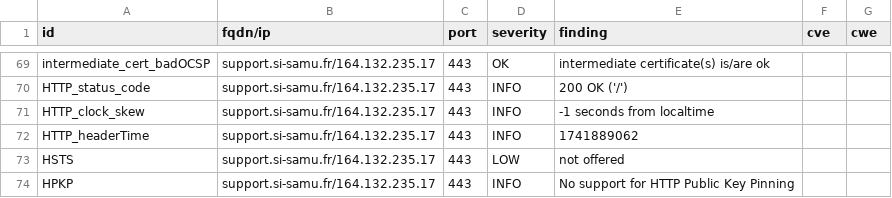
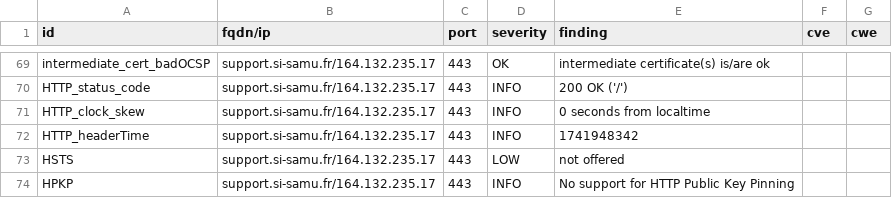
Before and after one commit to ansforge/dashlord_new, a CSV file: results/aHR0cHM6Ly9zdXBwb3J0LnNpLXNhbXUuZnIvc3VwcG9ydA==/testssl.csv, drawn as a sheet; only a part is shown, gaps mark what is left out.

```diff
--- a/results/aHR0cHM6Ly9zdXBwb3J0LnNpLXNhbXUuZnIvc3VwcG9ydA==/testssl.csv
+++ b/results/aHR0cHM6Ly9zdXBwb3J0LnNpLXNhbXUuZnIvc3VwcG9ydA==/testssl.csv
@@ -70,4 +70,4 @@
 "HTTP_status_code","support.si-samu.fr/164.132.235.17","443","INFO","200 OK ('/')","",""
-"HTTP_clock_skew","support.si-samu.fr/164.132.235.17","443","INFO","-1 seconds from localtime","",""
-"HTTP_headerTime","support.si-samu.fr/164.132.235.17","443","INFO","1741889062","",""
+"HTTP_clock_skew","support.si-samu.fr/164.132.235.17","443","INFO","0 seconds from localtime","",""
+"HTTP_headerTime","support.si-samu.fr/164.132.235.17","443","INFO","1741948342","",""
 "HSTS","support.si-samu.fr/164.132.235.17","443","LOW","not offered","",""
```
Also changed, not shown: 9 other files.
